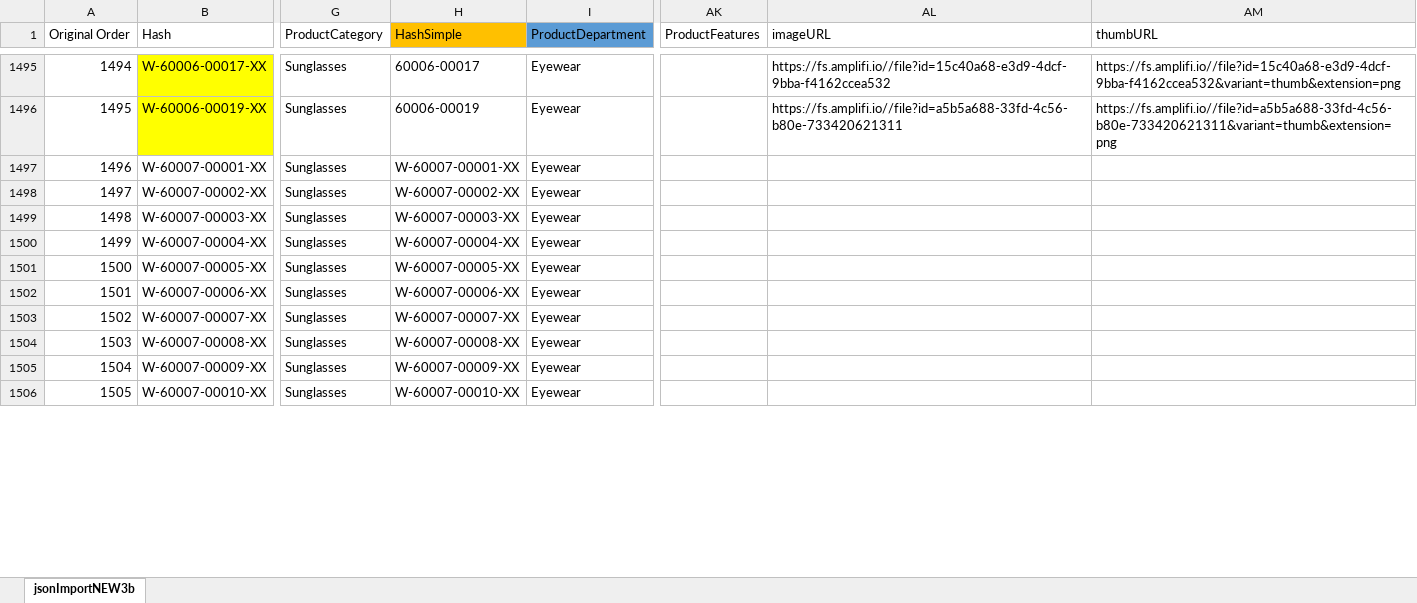
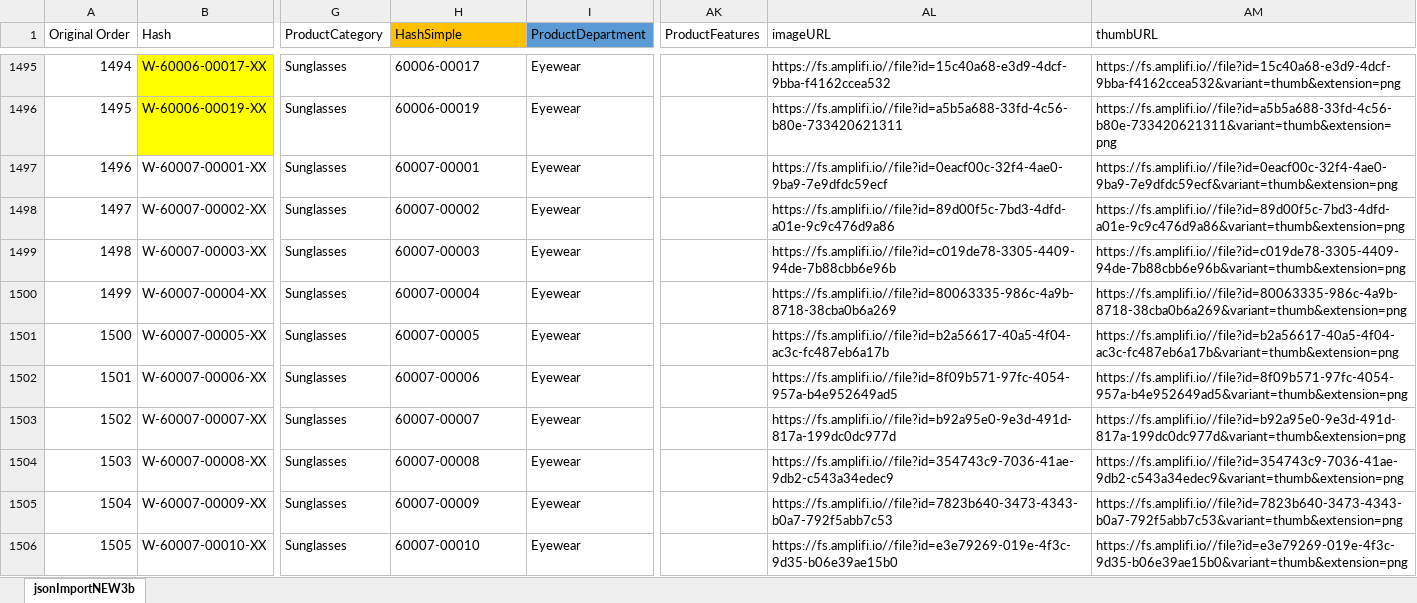
Before and after one commit to emchar1/Workbook100, an Excel workbook: JSON/_jsonImportFile.xlsx, sheet jsonImportNEW3b, drawn as a sheet; only a part is shown, gaps mark what is left out; values as stored, in another font and other column widths than the file's, no borders; the diff covers the shown part only; the diff names each change by its address in the sheet, - before the commit and + after, or states it on an @@ line.

Commit message:
Add amplifi images. Remaining no urls: 294.

```diff
--- a/JSON/_jsonImportFile.xlsx (sheet jsonImportNEW3b)
+++ b/JSON/_jsonImportFile.xlsx (sheet jsonImportNEW3b)
-H1497 (HashSimple): W-60007-00001-XX
+H1497 (HashSimple): 60007-00001
-AL1497 (imageURL): (empty)
+AL1497 (imageURL): https://fs.amplifi.io//file?id=0eacf00c-32f4-4ae0-9ba9-7e9dfdc59ecf
-AM1497 (thumbURL): (empty)
+AM1497 (thumbURL): https://fs.amplifi.io//file?id=0eacf00c-32f4-4ae0-9ba9-7e9dfdc59ecf&variant=thumb&extension=png
-H1498 (HashSimple): W-60007-00002-XX
+H1498 (HashSimple): 60007-00002
-AL1498 (imageURL): (empty)
+AL1498 (imageURL): https://fs.amplifi.io//file?id=89d00f5c-7bd3-4dfd-a01e-9c9c476d9a86
-AM1498 (thumbURL): (empty)
+AM1498 (thumbURL): https://fs.amplifi.io//file?id=89d00f5c-7bd3-4dfd-a01e-9c9c476d9a86&variant=thumb&extension=png
-H1499 (HashSimple): W-60007-00003-XX
+H1499 (HashSimple): 60007-00003
-AL1499 (imageURL): (empty)
+AL1499 (imageURL): https://fs.amplifi.io//file?id=c019de78-3305-4409-94de-7b88cbb6e96b
-AM1499 (thumbURL): (empty)
+AM1499 (thumbURL): https://fs.amplifi.io//file?id=c019de78-3305-4409-94de-7b88cbb6e96b&variant=thumb&extension=png
-H1500 (HashSimple): W-60007-00004-XX
+H1500 (HashSimple): 60007-00004
-AL1500 (imageURL): (empty)
+AL1500 (imageURL): https://fs.amplifi.io//file?id=80063335-986c-4a9b-8718-38cba0b6a269
-AM1500 (thumbURL): (empty)
+AM1500 (thumbURL): https://fs.amplifi.io//file?id=80063335-986c-4a9b-8718-38cba0b6a269&variant=thumb&extension=png
-H1501 (HashSimple): W-60007-00005-XX
+H1501 (HashSimple): 60007-00005
-AL1501 (imageURL): (empty)
+AL1501 (imageURL): https://fs.amplifi.io//file?id=b2a56617-40a5-4f04-ac3c-fc487eb6a17b
-AM1501 (thumbURL): (empty)
+AM1501 (thumbURL): https://fs.amplifi.io//file?id=b2a56617-40a5-4f04-ac3c-fc487eb6a17b&variant=thumb&extension=png
-H1502 (HashSimple): W-60007-00006-XX
+H1502 (HashSimple): 60007-00006
-AL1502 (imageURL): (empty)
+AL1502 (imageURL): https://fs.amplifi.io//file?id=8f09b571-97fc-4054-957a-b4e952649ad5
-AM1502 (thumbURL): (empty)
+AM1502 (thumbURL): https://fs.amplifi.io//file?id=8f09b571-97fc-4054-957a-b4e952649ad5&variant=thumb&extension=png
-H1503 (HashSimple): W-60007-00007-XX
+H1503 (HashSimple): 60007-00007
-AL1503 (imageURL): (empty)
+AL1503 (imageURL): https://fs.amplifi.io//file?id=b92a95e0-9e3d-491d-817a-199dc0dc977d
-AM1503 (thumbURL): (empty)
+AM1503 (thumbURL): https://fs.amplifi.io//file?id=b92a95e0-9e3d-491d-817a-199dc0dc977d&variant=thumb&extension=png
-H1504 (HashSimple): W-60007-00008-XX
+H1504 (HashSimple): 60007-00008
-AL1504 (imageURL): (empty)
+AL1504 (imageURL): https://fs.amplifi.io//file?id=354743c9-7036-41ae-9db2-c543a34edec9
-AM1504 (thumbURL): (empty)
+AM1504 (thumbURL): https://fs.amplifi.io//file?id=354743c9-7036-41ae-9db2-c543a34edec9&variant=thumb&extension=png
-H1505 (HashSimple): W-60007-00009-XX
+H1505 (HashSimple): 60007-00009
-AL1505 (imageURL): (empty)
+AL1505 (imageURL): https://fs.amplifi.io//file?id=7823b640-3473-4343-b0a7-792f5abb7c53
-AM1505 (thumbURL): (empty)
+AM1505 (thumbURL): https://fs.amplifi.io//file?id=7823b640-3473-4343-b0a7-792f5abb7c53&variant=thumb&extension=png
-H1506 (HashSimple): W-60007-00010-XX
+H1506 (HashSimple): 60007-00010
-AL1506 (imageURL): (empty)
+AL1506 (imageURL): https://fs.amplifi.io//file?id=e3e79269-019e-4f3c-9d35-b06e39ae15b0
-AM1506 (thumbURL): (empty)
+AM1506 (thumbURL): https://fs.amplifi.io//file?id=e3e79269-019e-4f3c-9d35-b06e39ae15b0&variant=thumb&extension=png
```
Also changed, not shown: 397 edited cells elsewhere in this sheet, 1 other file.
